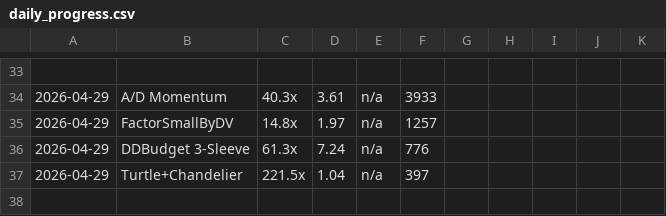
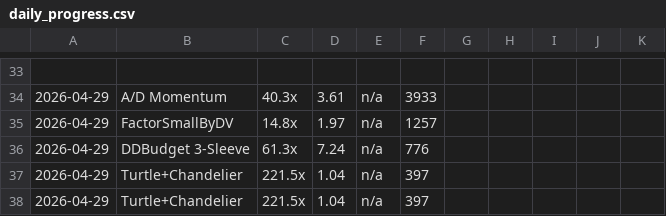
Before and after one commit to noahbclarkson/krypto, a CSV file: reports/daily_progress.csv, drawn as a sheet; only a part is shown, gaps mark what is left out.

Commit message:
chore: daily progress tracking

```diff
--- a/reports/daily_progress.csv
+++ b/reports/daily_progress.csv
@@ -37 +37,2 @@
 2026-04-29,Turtle+Chandelier,221.5x,1.04,n/a,397
+2026-04-29,Turtle+Chandelier,221.5x,1.04,n/a,397
```
Also changed, not shown: 3 other files.
